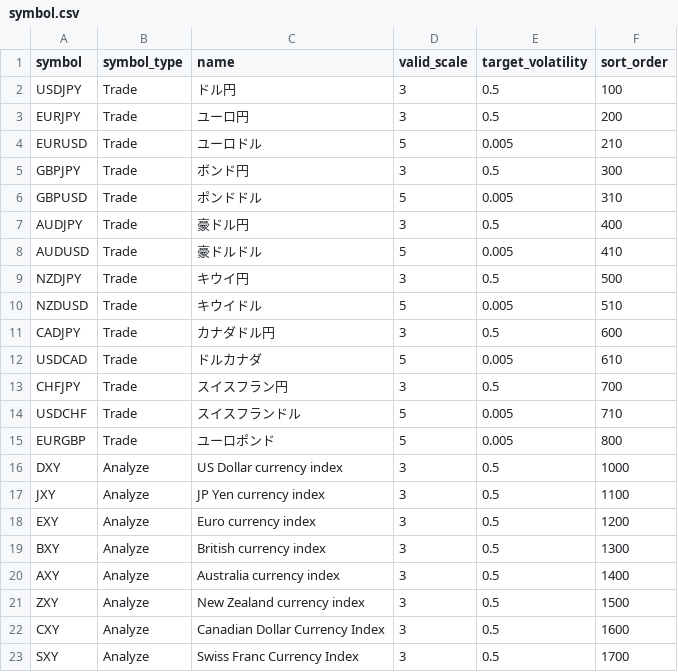
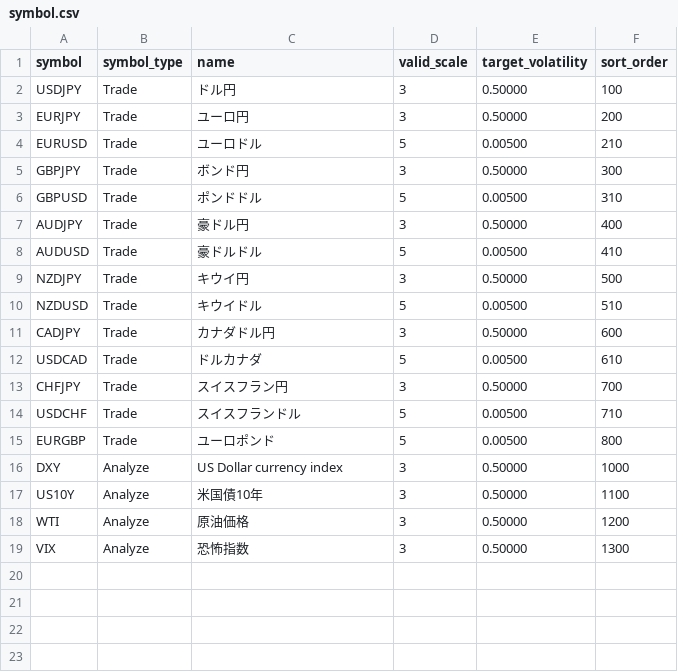
Before and after one commit to next-evolution/sandbox-tools, a CSV file: data/symbol.csv, drawn as a sheet.

```diff
--- a/data/symbol.csv
+++ b/data/symbol.csv
@@ -1,23 +1,19 @@
 "symbol","symbol_type","name",valid_scale,target_volatility,sort_order
-"USDJPY","Trade","ドル円",3,0.5,100
-"EURJPY","Trade","ユーロ円",3,0.5,200
-"EURUSD","Trade","ユーロドル",5,0.005,210
-"GBPJPY","Trade","ボンド円",3,0.5,300
-"GBPUSD","Trade","ポンドドル",5,0.005,310
-"AUDJPY","Trade","豪ドル円",3,0.5,400
-"AUDUSD","Trade","豪ドルドル",5,0.005,410
-"NZDJPY","Trade","キウイ円",3,0.5,500
-"NZDUSD","Trade","キウイドル",5,0.005,510
-"CADJPY","Trade","カナダドル円",3,0.5,600
-"USDCAD","Trade","ドルカナダ",5,0.005,610
-"CHFJPY","Trade","スイスフラン円",3,0.5,700
-"USDCHF","Trade","スイスフランドル",5,0.005,710
-"EURGBP","Trade","ユーロポンド",5,0.005,800
-"DXY","Analyze","US Dollar currency index",3,0.5,1000
-"JXY","Analyze","JP Yen currency index",3,0.5,1100
-"EXY","Analyze","Euro currency index",3,0.5,1200
-"BXY","Analyze","British currency index",3,0.5,1300
-"AXY","Analyze","Australia currency index",3,0.5,1400
-"ZXY","Analyze","New Zealand currency index",3,0.5,1500
-"CXY","Analyze","Canadian Dollar Currency Index",3,0.5,1600
-"SXY","Analyze","Swiss Franc Currency Index",3,0.5,1700
+"USDJPY","Trade","ドル円",3,0.50000,100
+"EURJPY","Trade","ユーロ円",3,0.50000,200
+"EURUSD","Trade","ユーロドル",5,0.00500,210
+"GBPJPY","Trade","ボンド円",3,0.50000,300
+"GBPUSD","Trade","ポンドドル",5,0.00500,310
+"AUDJPY","Trade","豪ドル円",3,0.50000,400
+"AUDUSD","Trade","豪ドルドル",5,0.00500,410
+"NZDJPY","Trade","キウイ円",3,0.50000,500
+"NZDUSD","Trade","キウイドル",5,0.00500,510
+"CADJPY","Trade","カナダドル円",3,0.50000,600
+"USDCAD","Trade","ドルカナダ",5,0.00500,610
+"CHFJPY","Trade","スイスフラン円",3,0.50000,700
+"USDCHF","Trade","スイスフランドル",5,0.00500,710
+"EURGBP","Trade","ユーロポンド",5,0.00500,800
+"DXY","Analyze","US Dollar currency index",3,0.50000,1000
+"US10Y","Analyze","米国債10年",3,0.50000,1100
+"WTI","Analyze","原油価格",3,0.50000,1200
+"VIX","Analyze","恐怖指数",3,0.50000,1300
```
Also changed, not shown: data/country.csv, data/economic_indicator.csv.
